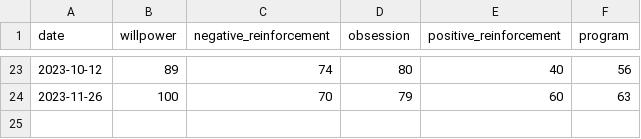
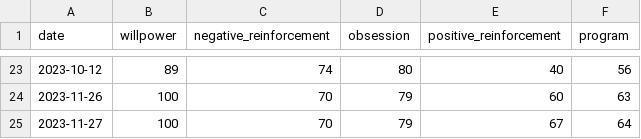
Before and after one commit to lukaselsrode/projects, a CSV file: total_behavioural_tracker/src/config/user_data/data.csv, drawn as a sheet; only a part is shown, gaps mark what is left out.

```diff
--- a/total_behavioural_tracker/src/config/user_data/data.csv
+++ b/total_behavioural_tracker/src/config/user_data/data.csv
@@ -24 +24,2 @@ date,willpower,negative_reinforcement,obsession,positive_reinforcement,program
 2023-11-26,100,70,79,60,63
+2023-11-27,100,70,79,67,64
```
Also changed, not shown: 4 other files.
